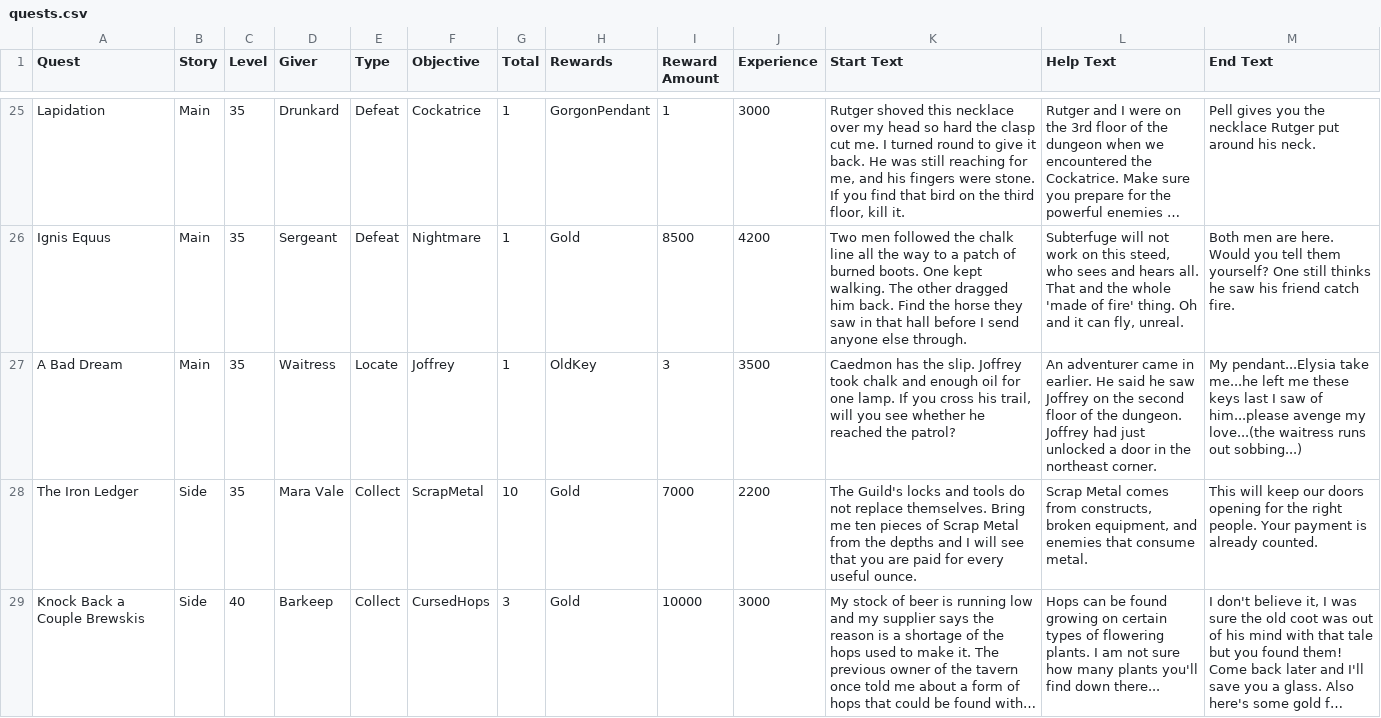
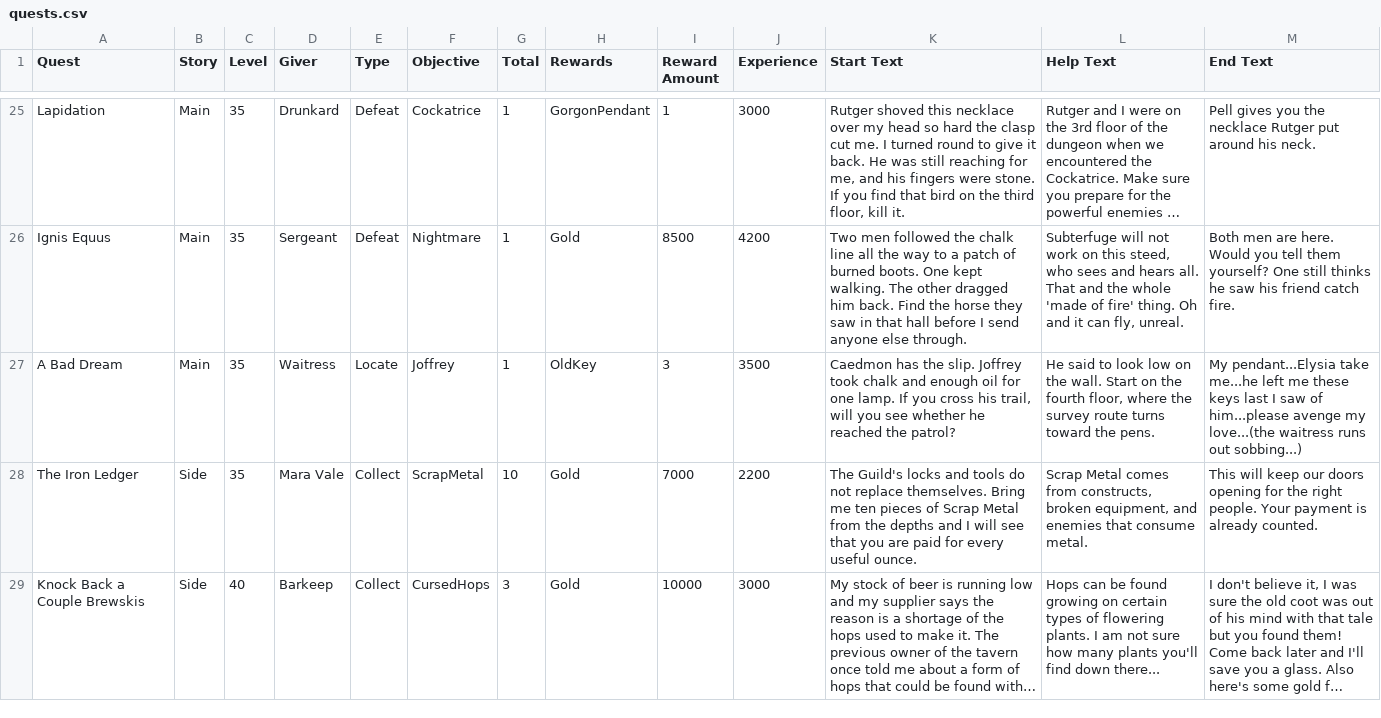
Before and after one commit to stb5585/Forsaken-Tenet, a CSV file: docs/spreadsheets/quests/quests.csv, drawn as a sheet; only a part is shown, gaps mark what is left out; long unchanged cells end in …; the diff names each change by its address in the sheet, - before the commit and + after, or states it on an @@ line.

Commit message:
Follow Joffrey’s chalk trail to the fourth-floor pens

```diff
--- a/docs/spreadsheets/quests/quests.csv
+++ b/docs/spreadsheets/quests/quests.csv
-L27 (Help Text): An adventurer came in earlier. He said he saw Joffrey on the second floor of the dungeon. Joffrey had just unlocked a door in the northeast corner.
+L27 (Help Text): He said to look low on the wall. Start on the fourth floor, where the survey route turns toward the pens.
```
Also changed, not shown: 11 other files.
